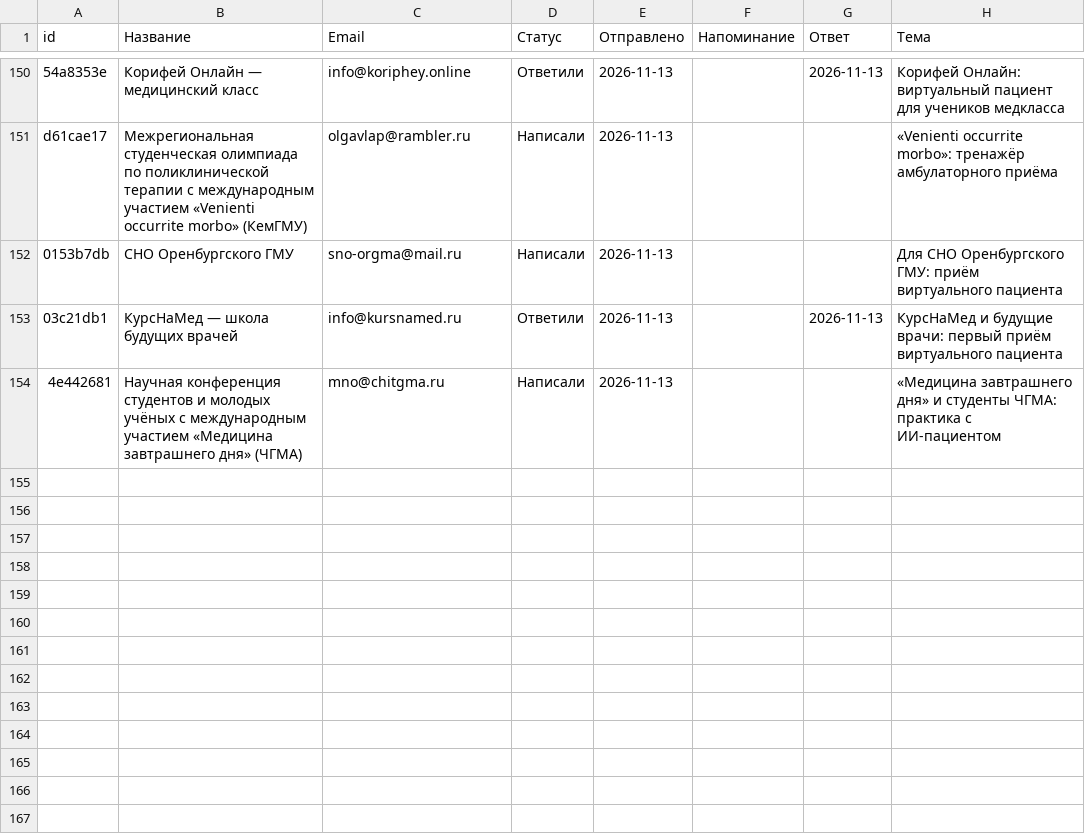
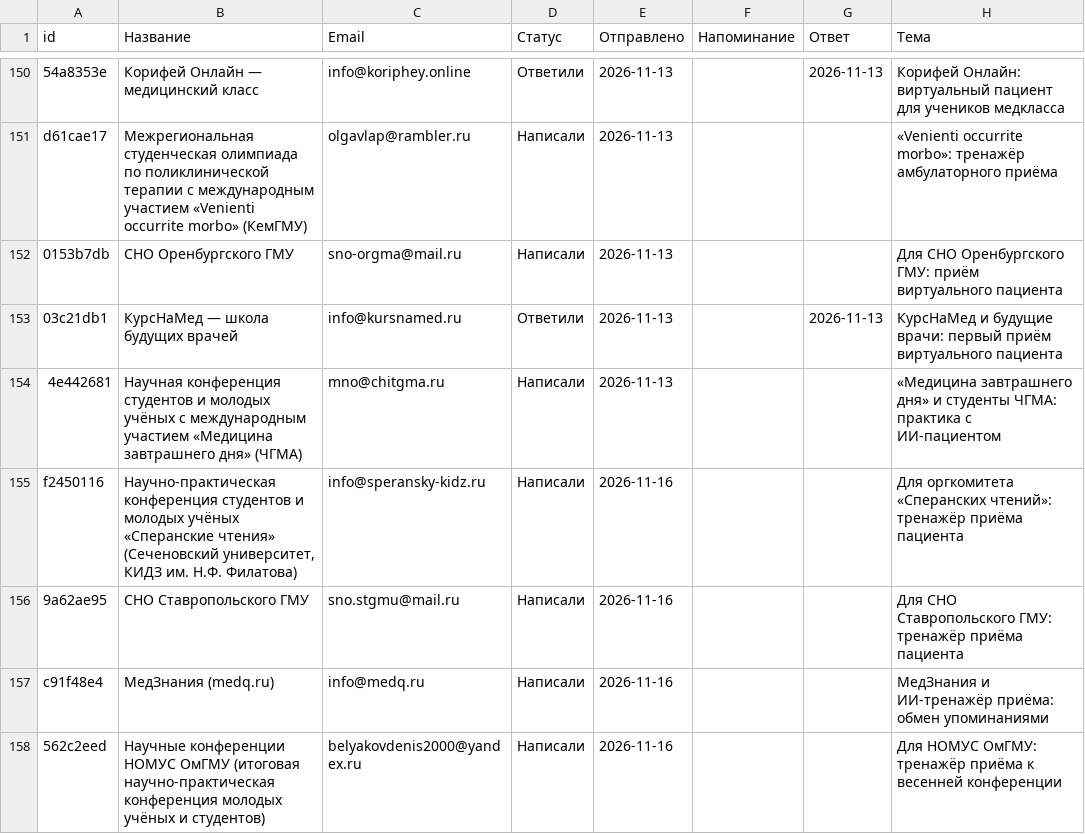
Before and after one commit to oxionezhkov-hub/helpmedoctor, a CSV file: status.csv, drawn as a sheet; only a part is shown, gaps mark what is left out; the diff covers the shown part only.

```diff
--- a/status.csv
+++ b/status.csv
@@ -154 +154,5 @@
 "4e442681","Научная конференция студентов и молодых учёных с международным участием «Медицина завтрашнего дня» (ЧГМА)","mno@chitgma.ru","Написали","2026-11-13","","","«Медицина завтрашнего дня» и студенты ЧГМА: практика с ИИ-пациентом"
+"f2450116","Научно-практическая конференция студентов и молодых учёных «Сперанские чтения» (Сеченовский университет, КИДЗ им. Н.Ф. Филатова)","info@speransky-kidz.ru","Написали","2026-11-16","","","Для оргкомитета «Сперанских чтений»: тренажёр приёма пациента"
+"9a62ae95","СНО Ставропольского ГМУ","sno.stgmu@mail.ru","Написали","2026-11-16","","","Для СНО Ставропольского ГМУ: тренажёр приёма пациента"
+"c91f48e4","МедЗнания (medq.ru)","info@medq.ru","Написали","2026-11-16","","","МедЗнания и ИИ-тренажёр приёма: обмен упоминаниями"
+"562c2eed","Научные конференции НОМУС ОмГМУ (итоговая научно-практическая конференция молодых учёных и студентов)","belyakovdenis2000@yandex.ru","Написали","2026-11-16","","","Для НОМУС ОмГМУ: тренажёр приёма к весенней конференции"
```
Also changed, not shown: 3 added rows and 6 edited cells elsewhere in this file, 1 other file.
